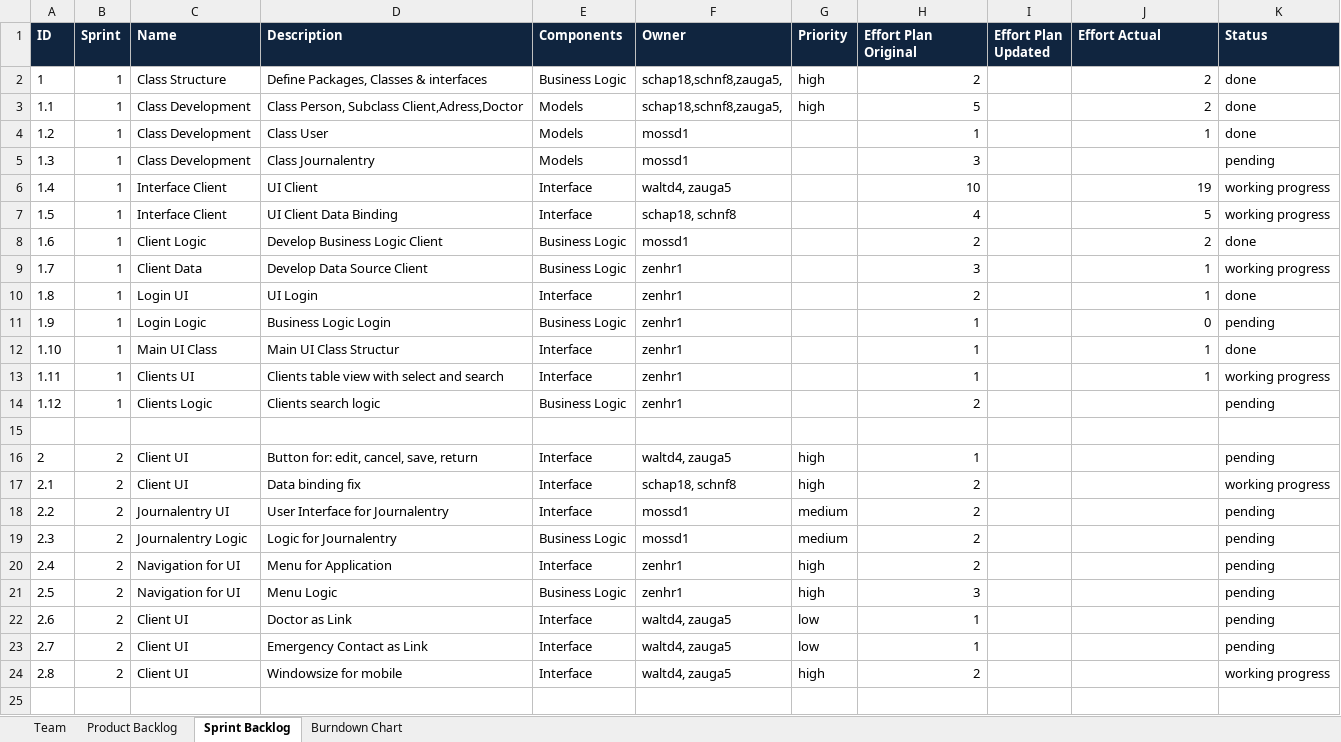
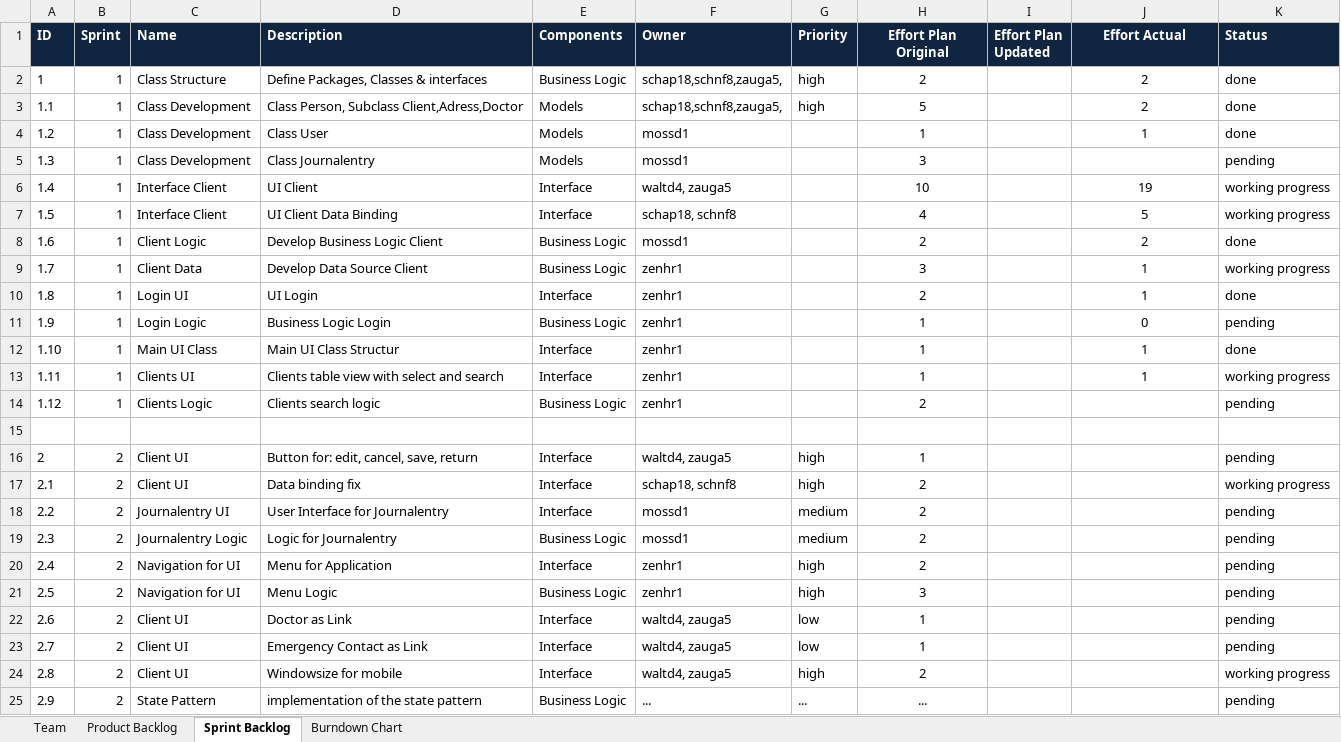
Before and after one commit to swisszeni/ch.bfh.btx8081.w2014.red, an Excel workbook: doc/task10/scrum_RED.xlsx, sheet Sprint Backlog, drawn as a sheet; values as stored, in another font and other column widths than the file's, no borders; the diff names each change by its address in the sheet, - before the commit and + after, or states it on an @@ line.

Commit message:
new task for sprint 2

```diff
--- a/doc/task10/scrum_RED.xlsx (sheet Sprint Backlog)
+++ b/doc/task10/scrum_RED.xlsx (sheet Sprint Backlog)
-H1 alignment: left
+H1 alignment: center
-J1 alignment: left
+J1 alignment: center
-H2:H14 alignment: right
+H2:H14 alignment: center
-J2:J4 alignment: right
+J2:J4 alignment: center
-J6:J13 alignment: right
+J6:J13 alignment: center
-H16:H24 alignment: right
+H16:H24 alignment: center
+row 25: 2.9 | 2 | State Pattern | implementation of the state pattern | Business Logic | ... | ... | ... |  |  | pending
```
